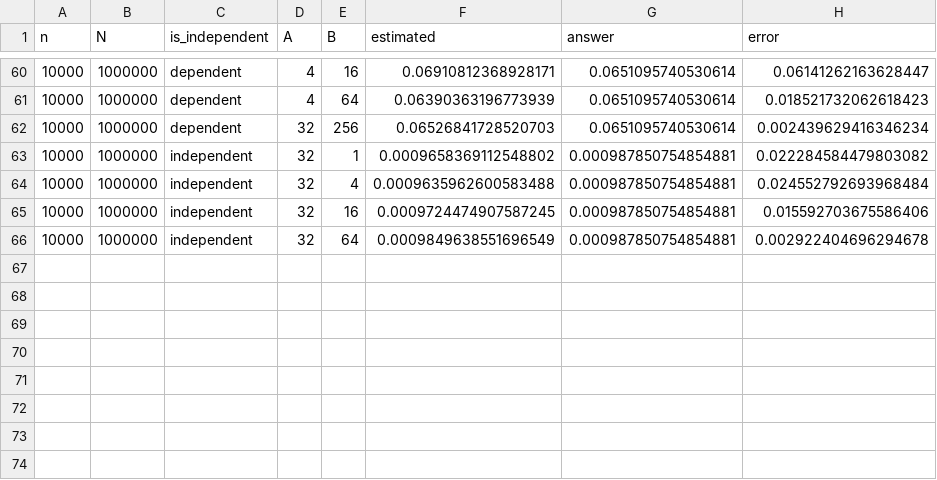
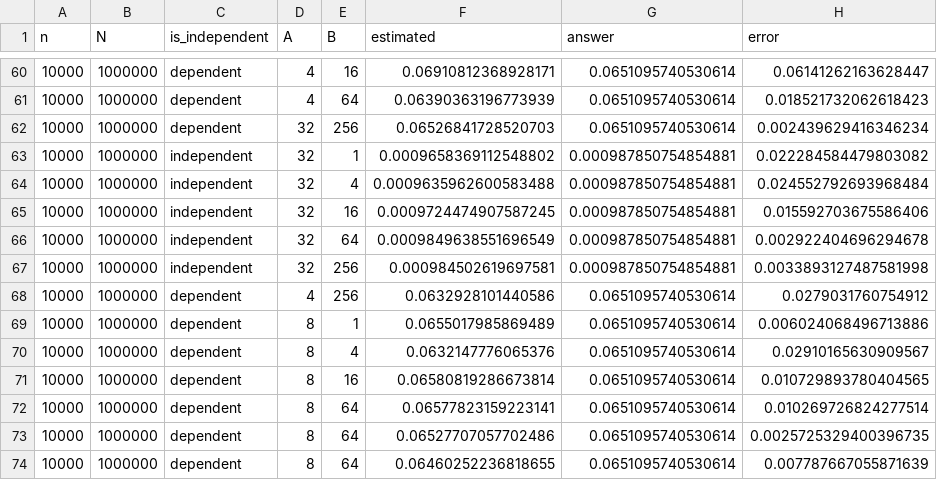
Before and after one commit to GZHoffie/independence-in-streams, a CSV file: mini_project/results/counter_matrix_l2_zipfian.csv, drawn as a sheet; only a part is shown, gaps mark what is left out; the diff names each change by its address in the sheet, - before the commit and + after, or states it on an @@ line.

Commit message:
Update results

```diff
--- a/mini_project/results/counter_matrix_l2_zipfian.csv
+++ b/mini_project/results/counter_matrix_l2_zipfian.csv
+row 67: 10000 | 1000000 | independent | 32 | 256 | 0.000984502619697581 | 0.000987850754854881 | 0.0033893127487581998
+row 68: 10000 | 1000000 | dependent | 4 | 256 | 0.0632928101440586 | 0.0651095740530614 | 0.0279031760754912
+row 69: 10000 | 1000000 | dependent | 8 | 1 | 0.0655017985869489 | 0.0651095740530614 | 0.006024068496713886
+row 70: 10000 | 1000000 | dependent | 8 | 4 | 0.0632147776065376 | 0.0651095740530614 | 0.02910165630909567
+row 71: 10000 | 1000000 | dependent | 8 | 16 | 0.06580819286673814 | 0.0651095740530614 | 0.010729893780404565
+row 72: 10000 | 1000000 | dependent | 8 | 64 | 0.06577823159223141 | 0.0651095740530614 | 0.010269726824277514
+row 73: 10000 | 1000000 | dependent | 8 | 64 | 0.06527707057702486 | 0.0651095740530614 | 0.0025725329400396735
+row 74: 10000 | 1000000 | dependent | 8 | 64 | 0.06460252236818655 | 0.0651095740530614 | 0.007787667055871639
```
Also changed, not shown: mini_project/results/counter_matrix_l2_random.csv, 4 other files.
